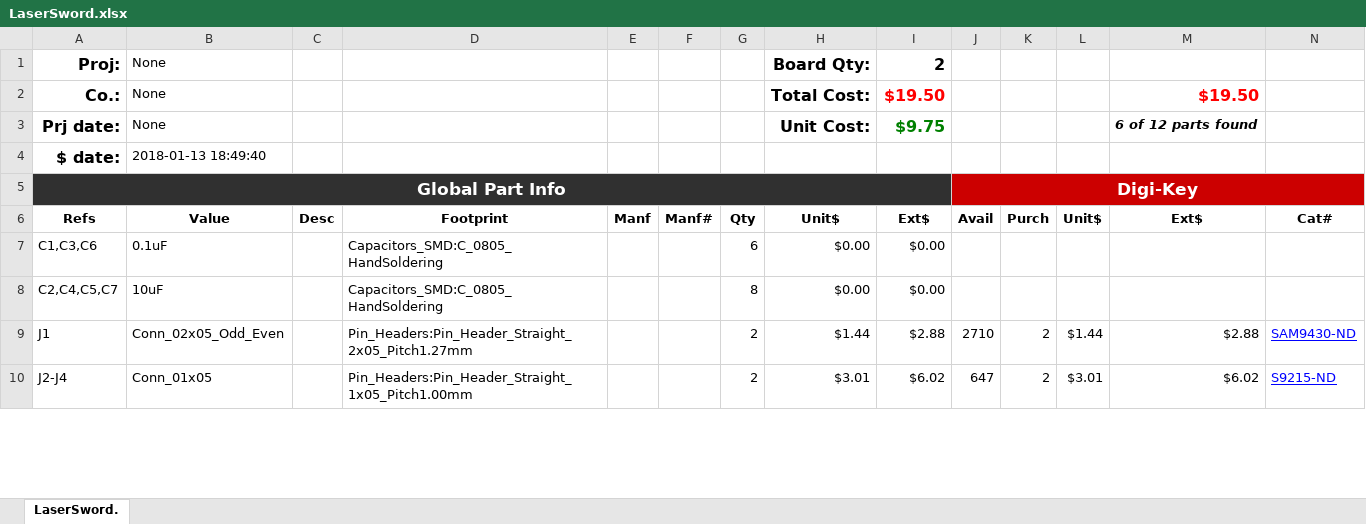
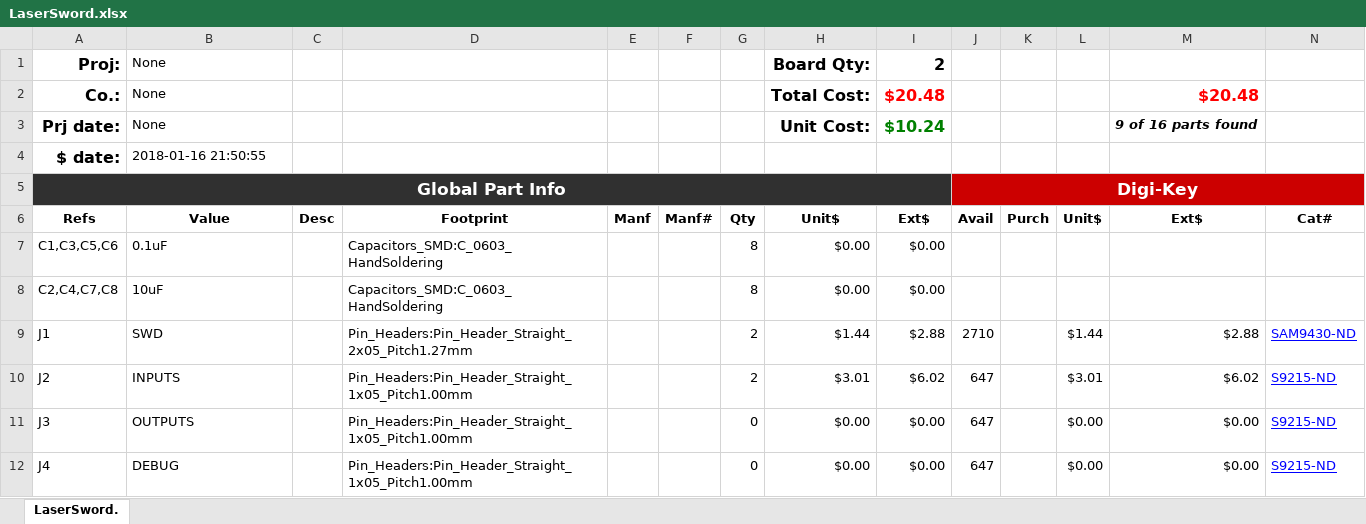
Before and after one commit to jnwatts/LaserSword, an Excel workbook: HW/LaserSword.xlsx, sheet LaserSword., drawn as a sheet; only a part is shown; values as stored, in another font and other column widths than the file's, no borders; conditional formats not drawn; rows hold the shown columns only; the diff covers the shown part only; the diff names each change by its address in the sheet, - before the commit and + after, or states it on an @@ line.

```diff
--- a/HW/LaserSword.xlsx (sheet LaserSword.)
+++ b/HW/LaserSword.xlsx (sheet LaserSword.)
-I2: $19.50
+I2: $20.48
-M2: $19.50
+M2: $20.48
-I3: $9.75
+I3: $10.24
-M3: 6 of 12 parts found
+M3: 9 of 16 parts found
-B4: 2018-01-13 18:49:40
+B4: 2018-01-16 21:50:55
-A7: C1,C3,C6
+A7: C1,C3,C5,C6
-D7:D8: Capacitors_SMD:C_0805_HandSoldering
+D7:D8: Capacitors_SMD:C_0603_HandSoldering
-G7: 6
+G7: 8
-A8: C2,C4,C5,C7
+A8: C2,C4,C7,C8
-B9: Conn_02x05_Odd_Even
+B9: SWD
-K9:K10: 2
+K9:K10: (empty)
-A10: J2-J4
+A10: J2
-B10: Conn_01x05
+B10: INPUTS
+row 11: J3 | OUTPUTS |  | Pin_Headers:Pin_Header_Straight_1x05_Pitch1.00mm |  |  | 0 | $0.00 | $0.00 | 647 |  | $0.00 | $0.00 | S9215-ND
+row 12: J4 | DEBUG |  | Pin_Headers:Pin_Header_Straight_1x05_Pitch1.00mm |  |  | 0 | $0.00 | $0.00 | 647 |  | $0.00 | $0.00 | S9215-ND
```
Also changed, not shown: 2 added rows, 6 removed rows and 21 edited cells elsewhere in this sheet, formulas that keep their value, 3 other files.
